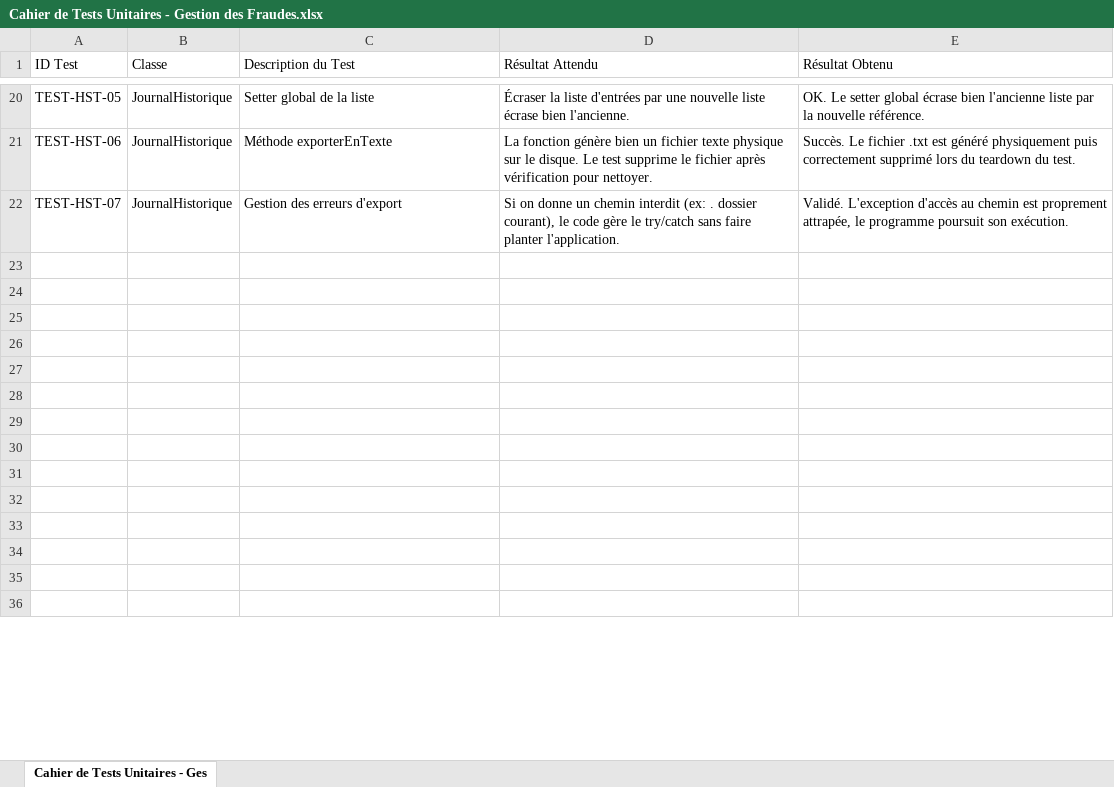
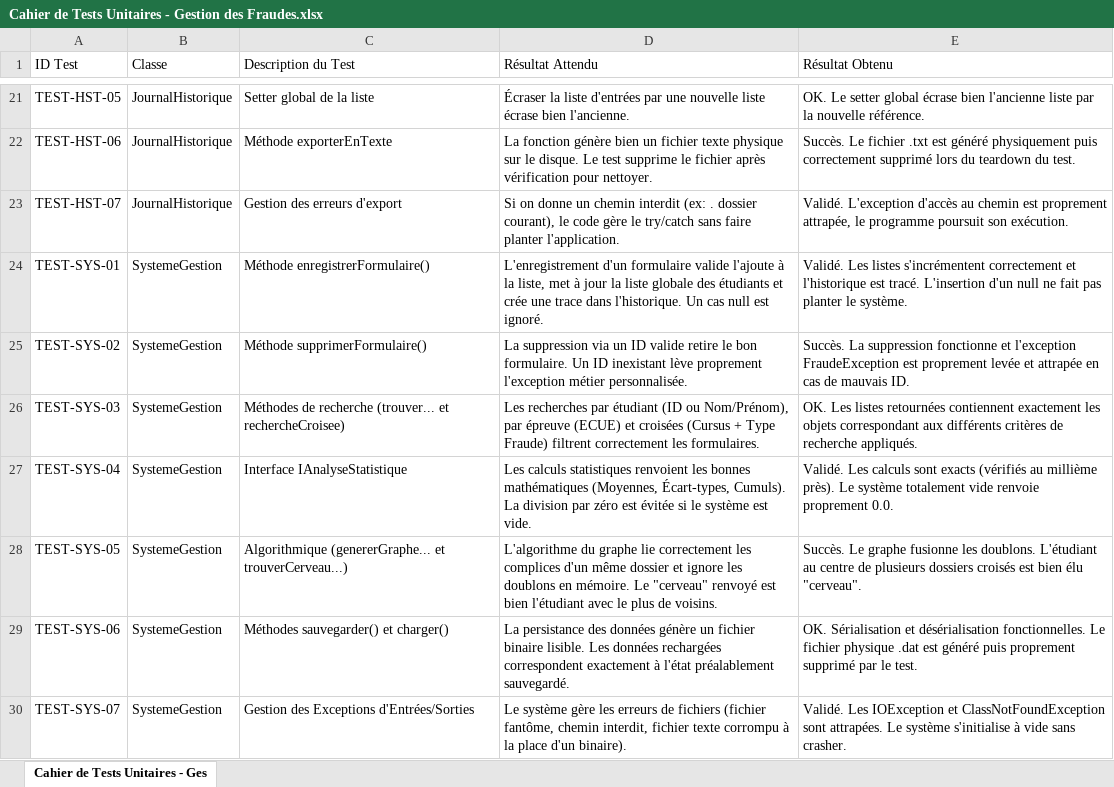
Before and after one commit to guillaumepgt/ProjetFraude, an Excel workbook: cahier_de_test/Cahier de Tests Unitaires - Gestion des Fraudes.xlsx, sheet Cahier de Tests Unitaires - Ges, drawn as a sheet; only a part is shown, gaps mark what is left out; the shorter side is filled out with more unchanged rows; values as stored, in another font and other column widths than the file's, no borders; charts and pictures and table styles not drawn; the diff covers the shown part only; the diff names each change by its address in the sheet, - before the commit and + after, or states it on an @@ line.

Commit message:
update cahierTests

```diff
--- a/cahier_de_test/Cahier de Tests Unitaires - Gestion des Fraudes.xlsx (sheet Cahier de Tests Unitaires - Ges)
+++ b/cahier_de_test/Cahier de Tests Unitaires - Gestion des Fraudes.xlsx (sheet Cahier de Tests Unitaires - Ges)
+row 24: TEST-SYS-01 | SystemeGestion | Méthode enregistrerFormulaire() | L'enregistrement d'un formulaire valide l'ajoute à la liste, met à jour la liste globale des étudiants et crée une trace dans l'historique. Un cas null est ignoré. | Validé. Les listes s'incrémentent correctement et l'historique est tracé. L'insertion d'un null ne fait pas planter le système.
+row 25: TEST-SYS-02 | SystemeGestion | Méthode supprimerFormulaire() | La suppression via un ID valide retire le bon formulaire. Un ID inexistant lève proprement l'exception métier personnalisée. | Succès. La suppression fonctionne et l'exception FraudeException est proprement levée et attrapée en cas de mauvais ID.
+row 26: TEST-SYS-03 | SystemeGestion | Méthodes de recherche (trouver... et rechercheCroisee) | Les recherches par étudiant (ID ou Nom/Prénom), par épreuve (ECUE) et croisées (Cursus + Type Fraude) filtrent correctement les formulaires. | OK. Les listes retournées contiennent exactement les objets correspondant aux différents critères de recherche appliqués.
+row 27: TEST-SYS-04 | SystemeGestion | Interface IAnalyseStatistique | Les calculs statistiques renvoient les bonnes mathématiques (Moyennes, Écart-types, Cumuls). La division par zéro est évitée si le système est vide. | Validé. Les calculs sont exacts (vérifiés au millième près). Le système totalement vide renvoie proprement 0.0.
+row 28: TEST-SYS-05 | SystemeGestion | Algorithmique (genererGraphe... et trouverCerveau...) | L'algorithme du graphe lie correctement les complices d'un même dossier et ignore les doublons en mémoire. Le "cerveau" renvoyé est bien l'étudiant avec le plus de voisins. | Succès. Le graphe fusionne les doublons. L'étudiant au centre de plusieurs dossiers croisés est bien élu "cerveau".
+row 29: TEST-SYS-06 | SystemeGestion | Méthodes sauvegarder() et charger() | La persistance des données génère un fichier binaire lisible. Les données rechargées correspondent exactement à l'état préalablement sauvegardé. | OK. Sérialisation et désérialisation fonctionnelles. Le fichier physique .dat est généré puis proprement supprimé par le test.
+row 30: TEST-SYS-07 | SystemeGestion | Gestion des Exceptions d'Entrées/Sorties | Le système gère les erreurs de fichiers (fichier fantôme, chemin interdit, fichier texte corrompu à la place d'un binaire). | Validé. Les IOException et ClassNotFoundException sont attrapées. Le système s'initialise à vide sans crasher.
```
Also changed, not shown: 10 added rows and 1 edited cell elsewhere in this sheet, charts or pictures, 3 other files.
